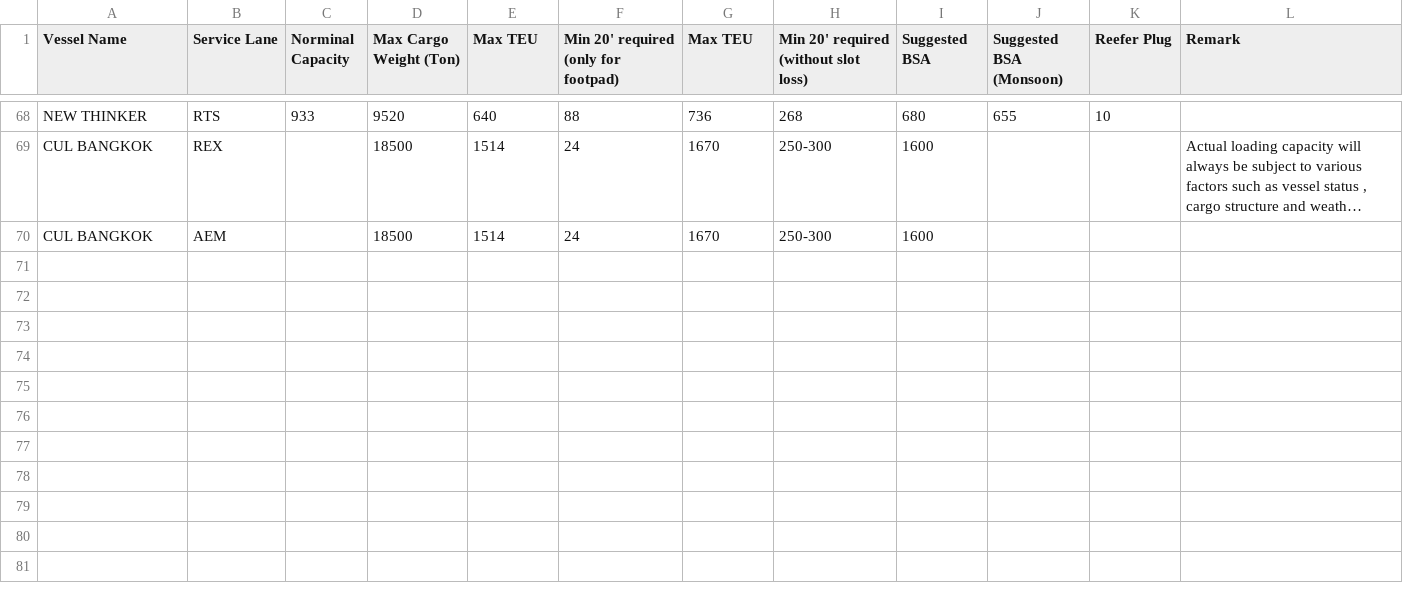
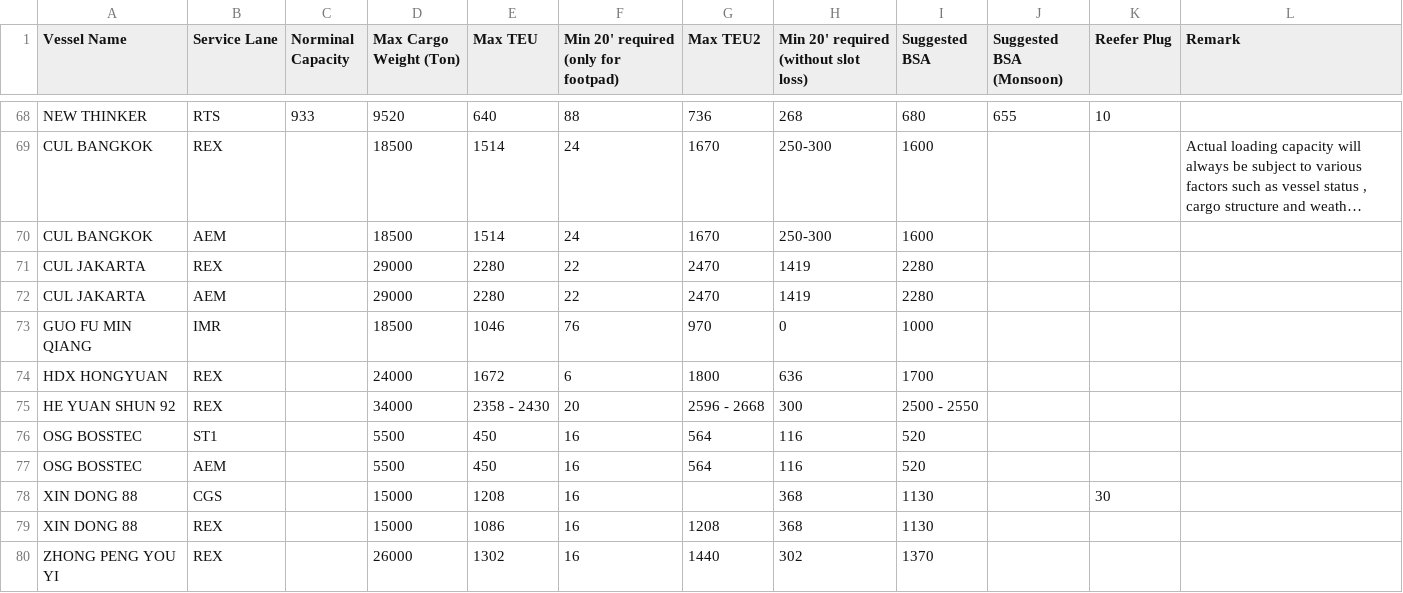
Before and after one commit to LeahLiuL/Schedule-Simulation, a CSV file: shipping_data/cul_vessel_bestmodel.csv, drawn as a sheet; only a part is shown, gaps mark what is left out; long unchanged cells end in …; the diff names each change by its address in the sheet, - before the commit and + after, or states it on an @@ line.

```diff
--- a/shipping_data/cul_vessel_bestmodel.csv
+++ b/shipping_data/cul_vessel_bestmodel.csv
-G1: Max TEU
+G1: Max TEU2
+row 71: CUL JAKARTA | REX |  | 29000 | 2280 | 22 | 2470 | 1419 | 2280
+row 72: CUL JAKARTA | AEM |  | 29000 | 2280 | 22 | 2470 | 1419 | 2280
+row 73: GUO FU MIN QIANG | IMR |  | 18500 | 1046 | 76 | 970 | 0 | 1000
+row 74: HDX HONGYUAN | REX |  | 24000 | 1672 | 6 | 1800 | 636 | 1700
+row 75: HE YUAN SHUN 92 | REX |  | 34000 | 2358 - 2430 | 20 | 2596 - 2668 | 300 | 2500 - 2550
+row 76: OSG BOSSTEC | ST1 |  | 5500 | 450 | 16 | 564 | 116 | 520
+row 77: OSG BOSSTEC | AEM |  | 5500 | 450 | 16 | 564 | 116 | 520
+row 78: XIN DONG 88 | CGS |  | 15000 | 1208 | 16 |  | 368 | 1130 |  | 30
+row 79: XIN DONG 88 | REX |  | 15000 | 1086 | 16 | 1208 | 368 | 1130
+row 80: ZHONG PENG YOU YI | REX |  | 26000 | 1302 | 16 | 1440 | 302 | 1370
```
Also changed, not shown: shipping_data/ports.csv, shipping_data/vessels.csv.
